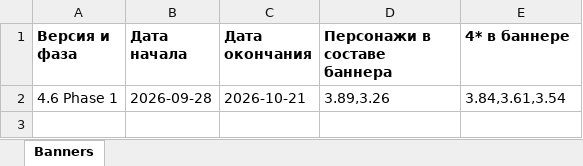
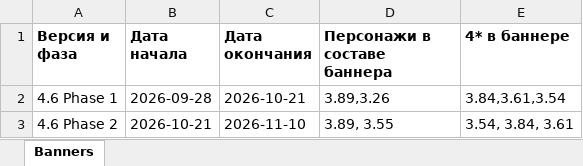
Before and after one commit to sweeety601/G-Codus, an Excel workbook: banners/03_Honkai_Star_Rail_confirmed.xlsx, sheet Banners, drawn as a sheet; values as stored, in another font and other column widths than the file's, no borders; the diff names each change by its address in the sheet, - before the commit and + after, or states it on an @@ line.

```diff
--- a/banners/03_Honkai_Star_Rail_confirmed.xlsx (sheet Banners)
+++ b/banners/03_Honkai_Star_Rail_confirmed.xlsx (sheet Banners)
+row 3: 4.6 Phase 2 | 2026-10-21 | 2026-11-10 | 3.89, 3.55 | 3.54, 3.84, 3.61
```
Also changed, not shown: banners/01_Wuthering_Waves_confirmed.xlsx, banners/02_Genshin_Impact_confirmed.xlsx, 3 other files.
